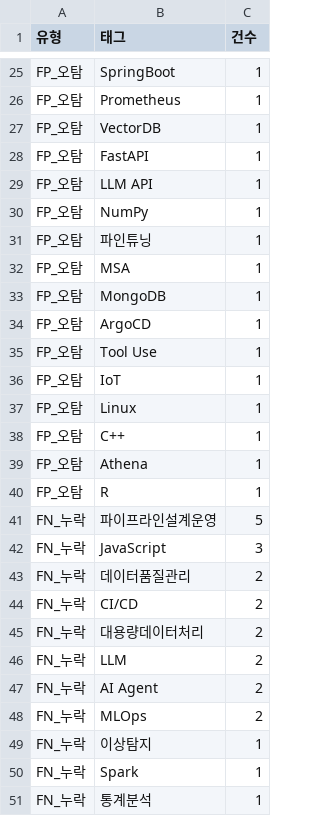
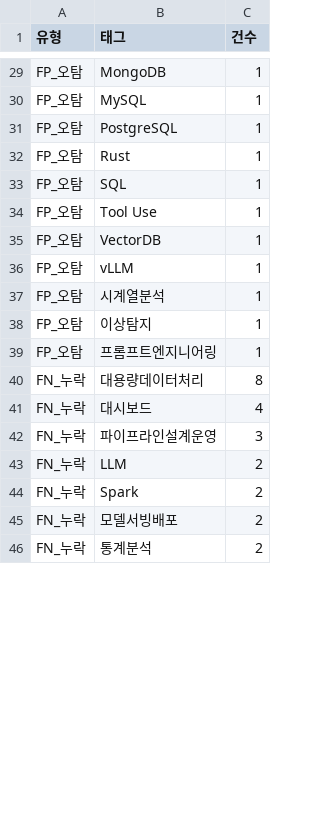
Before and after one commit to kevin2483/Careerfit, a CSV file: data/processed/evaluation_llm_haiku/error_analysis.csv, drawn as a sheet; only a part is shown, gaps mark what is left out; removed rows and columns are numbered as before the commit, all else as after; the diff covers the shown part only; the diff names each change by its address in the sheet, - before the commit and + after, or states it on an @@ line.

```diff
--- a/data/processed/evaluation_llm_haiku/error_analysis.csv
+++ b/data/processed/evaluation_llm_haiku/error_analysis.csv
-B29 (태그): SpringBoot
+B29 (태그): MongoDB
+row 30: FP_오탐 | MySQL | 1
-B31 (태그): Prometheus
+B31 (태그): PostgreSQL
+row 32: FP_오탐 | Rust | 1
+row 33: FP_오탐 | SQL | 1
@@ row 35 moved to row 34: FP_오탐 @@
-row 28: FP_오탐 | FastAPI | 1
-B36 (태그): LLM API
+B36 (태그): vLLM
-B37 (태그): NumPy
+B37 (태그): 시계열분석
-B38 (태그): 파인튜닝
+B38 (태그): 이상탐지
-B39 (태그): MSA
+B39 (태그): 프롬프트엔지니어링
-row 33: FP_오탐 | MongoDB | 1
-row 34: FP_오탐 | ArgoCD | 1
-row 36: FP_오탐 | IoT | 1
@@ row 37 moved to row 28: FP_오탐 @@
-row 38: FP_오탐 | C++ | 1
-row 39: FP_오탐 | Athena | 1
-row 40: FP_오탐 | R | 1
-B40 (태그): 파이프라인설계운영
+B40 (태그): 대용량데이터처리
-C40 (건수): 5
+C40 (건수): 8
+row 41: FN_누락 | 대시보드 | 4
-B42 (태그): JavaScript
+B42 (태그): 파이프라인설계운영
-row 43: FN_누락 | 데이터품질관리 | 2
-row 44: FN_누락 | CI/CD | 2
-row 45: FN_누락 | 대용량데이터처리 | 2
-B44 (태그): AI Agent
+B44 (태그): Spark
-B45 (태그): MLOps
+B45 (태그): 모델서빙배포
-row 49: FN_누락 | 이상탐지 | 1
-row 50: FN_누락 | Spark | 1
-C46 (건수): 1
+C46 (건수): 2
```
Also changed, not shown: 9 added rows, 8 removed rows and 26 edited cells elsewhere in this file, data/processed/cascade_sim.csv, data/processed/evaluation_llm_opus/error_analysis.csv, 19 other files.
